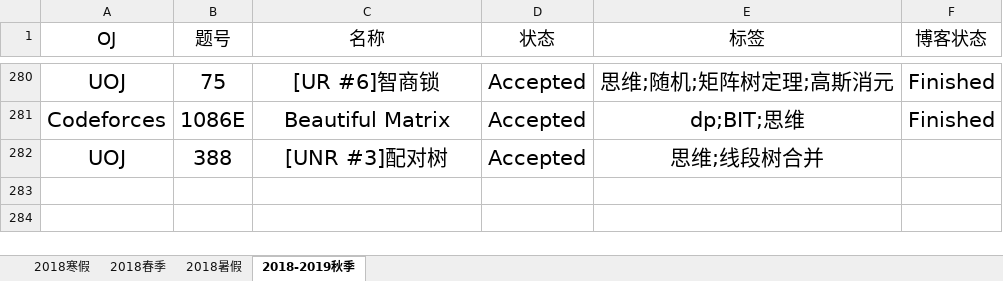
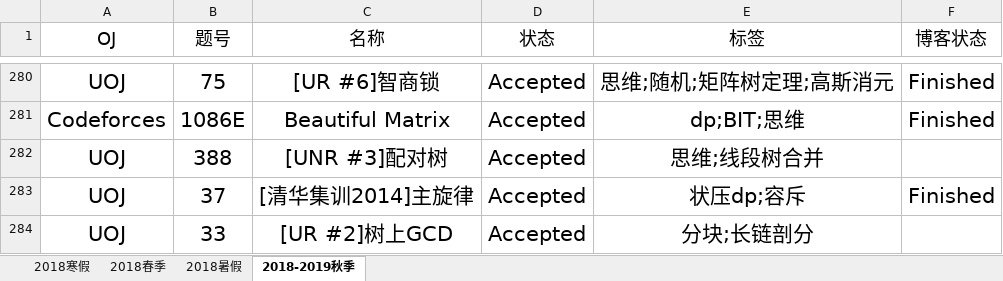
Before and after one commit to IcePrincess-1968/Programmes, an Excel workbook: Problem List.xlsx, sheet 2018-2019秋季, drawn as a sheet; only a part is shown, gaps mark what is left out; values as stored, in another font and other column widths than the file's, no borders; the diff names each change by its address in the sheet, - before the commit and + after, or states it on an @@ line.

```diff
--- a/Problem List.xlsx (sheet 2018-2019秋季)
+++ b/Problem List.xlsx (sheet 2018-2019秋季)
+row 283: UOJ | 37 | [清华集训2014]主旋律 | Accepted | 状压dp;容斥 | Finished
+row 284: UOJ | 33 | [UR #2]树上GCD | Accepted | 分块;长链剖分
```
Also changed, not shown: 2 other files.
